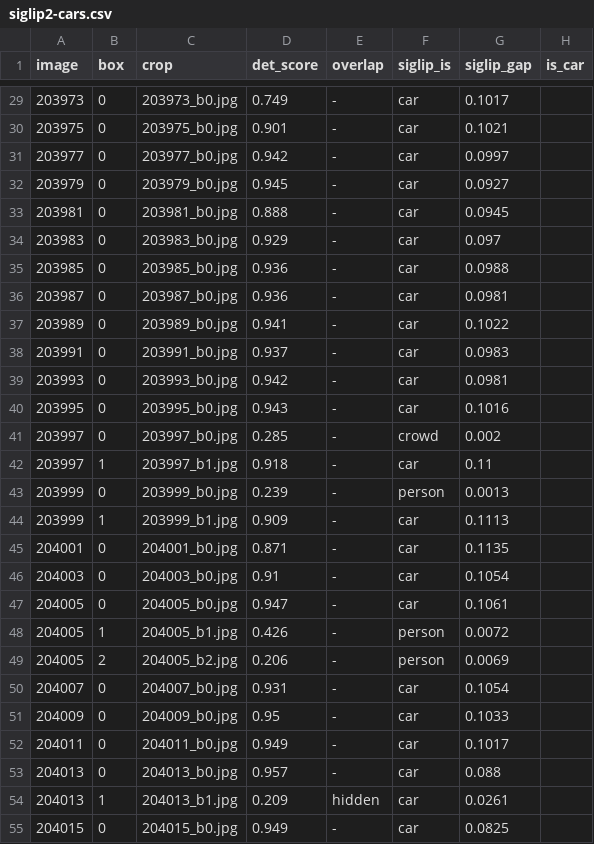
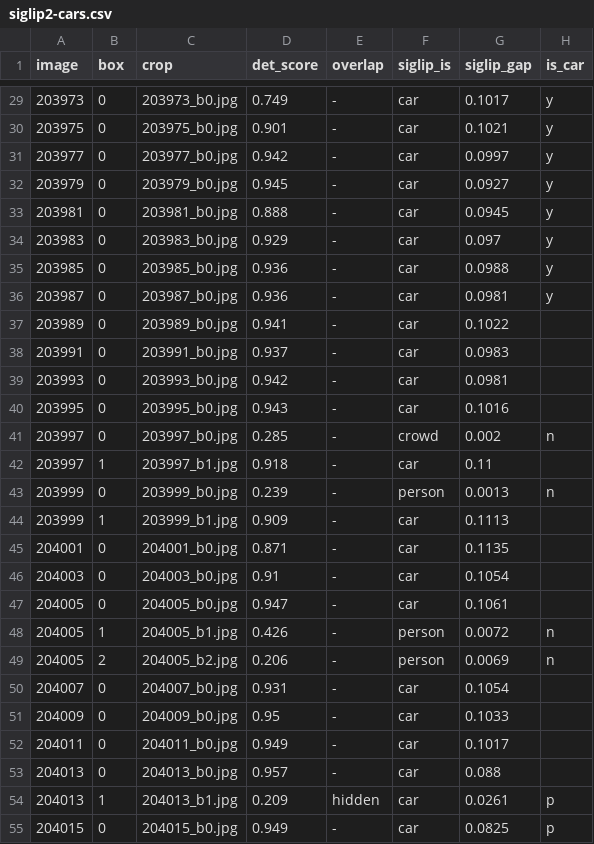
Before and after one commit to louiswdavis/darktable-assisted-tagging, a CSV file: siglip2-cars.csv, drawn as a sheet; only a part is shown, gaps mark what is left out; the diff covers the shown part only.

```diff
--- a/siglip2-cars.csv
+++ b/siglip2-cars.csv
@@ -29,9 +29,9 @@ image,box,crop,det_score,overlap,siglip_is,siglip_gap,is_car
-203973,0,203973_b0.jpg,0.749,-,car,0.1017,
-203975,0,203975_b0.jpg,0.901,-,car,0.1021,
-203977,0,203977_b0.jpg,0.942,-,car,0.0997,
-203979,0,203979_b0.jpg,0.945,-,car,0.0927,
-203981,0,203981_b0.jpg,0.888,-,car,0.0945,
-203983,0,203983_b0.jpg,0.929,-,car,0.097,
-203985,0,203985_b0.jpg,0.936,-,car,0.0988,
-203987,0,203987_b0.jpg,0.936,-,car,0.0981,
+203973,0,203973_b0.jpg,0.749,-,car,0.1017,y
+203975,0,203975_b0.jpg,0.901,-,car,0.1021,y
+203977,0,203977_b0.jpg,0.942,-,car,0.0997,y
+203979,0,203979_b0.jpg,0.945,-,car,0.0927,y
+203981,0,203981_b0.jpg,0.888,-,car,0.0945,y
+203983,0,203983_b0.jpg,0.929,-,car,0.097,y
+203985,0,203985_b0.jpg,0.936,-,car,0.0988,y
+203987,0,203987_b0.jpg,0.936,-,car,0.0981,y
 203989,0,203989_b0.jpg,0.941,-,car,0.1022,
@@ -40,5 +40,5 @@ image,box,crop,det_score,overlap,siglip_is,siglip_gap,is_car
 203995,0,203995_b0.jpg,0.943,-,car,0.1016,
-203997,0,203997_b0.jpg,0.285,-,crowd,0.002,
+203997,0,203997_b0.jpg,0.285,-,crowd,0.002,n
 203997,1,203997_b1.jpg,0.918,-,car,0.11,
-203999,0,203999_b0.jpg,0.239,-,person,0.0013,
+203999,0,203999_b0.jpg,0.239,-,person,0.0013,n
 203999,1,203999_b1.jpg,0.909,-,car,0.1113,
@@ -47,4 +47,4 @@ image,box,crop,det_score,overlap,siglip_is,siglip_gap,is_car
 204005,0,204005_b0.jpg,0.947,-,car,0.1061,
-204005,1,204005_b1.jpg,0.426,-,person,0.0072,
-204005,2,204005_b2.jpg,0.206,-,person,0.0069,
+204005,1,204005_b1.jpg,0.426,-,person,0.0072,n
+204005,2,204005_b2.jpg,0.206,-,person,0.0069,n
 204007,0,204007_b0.jpg,0.931,-,car,0.1054,
@@ -53,3 +53,3 @@ image,box,crop,det_score,overlap,siglip_is,siglip_gap,is_car
 204013,0,204013_b0.jpg,0.957,-,car,0.088,
-204013,1,204013_b1.jpg,0.209,hidden,car,0.0261,
-204015,0,204015_b0.jpg,0.949,-,car,0.0825,
+204013,1,204013_b1.jpg,0.209,hidden,car,0.0261,p
+204015,0,204015_b0.jpg,0.949,-,car,0.0825,p
```
Also changed, not shown: 68 edited cells elsewhere in this file.
